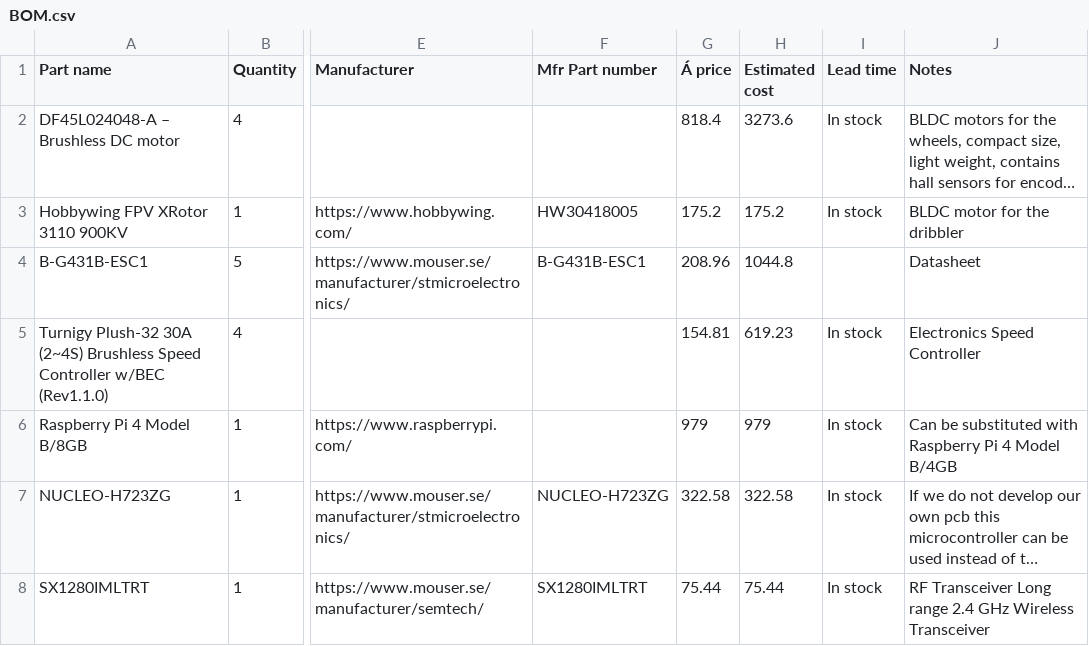
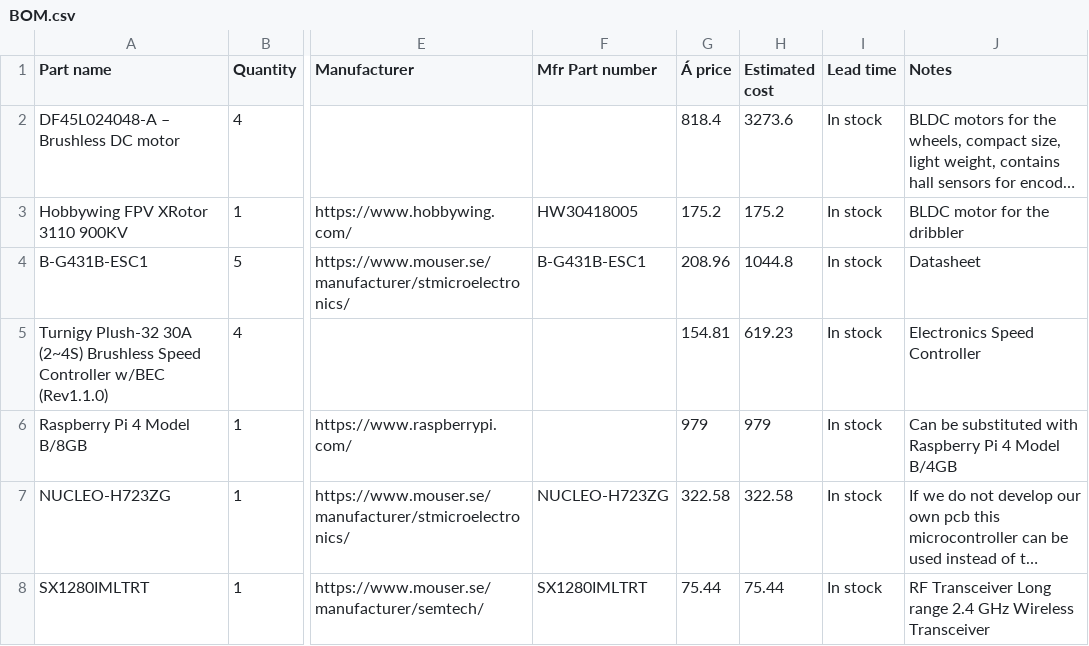
Before and after one commit to DVA490-474-Project-Course/SSL-Hardware-Development, a CSV file: BOM/BOM.csv, drawn as a sheet; only a part is shown, gaps mark what is left out; long unchanged cells end in …; the diff names each change by its address in the sheet, - before the commit and + after, or states it on an @@ line.

Commit message:
BOM.csv: Added 'In stock' to B-G ESC1

```diff
--- a/BOM/BOM.csv
+++ b/BOM/BOM.csv
-I4 (Lead time): (empty)
+I4 (Lead time): In stock
```
